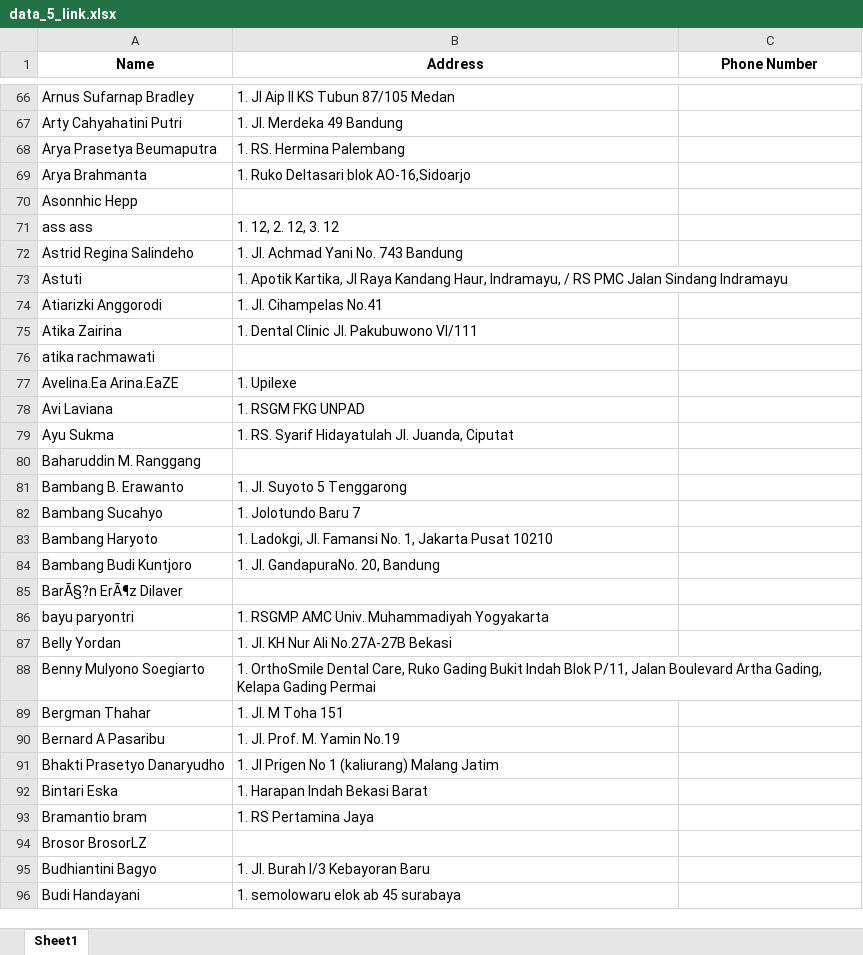
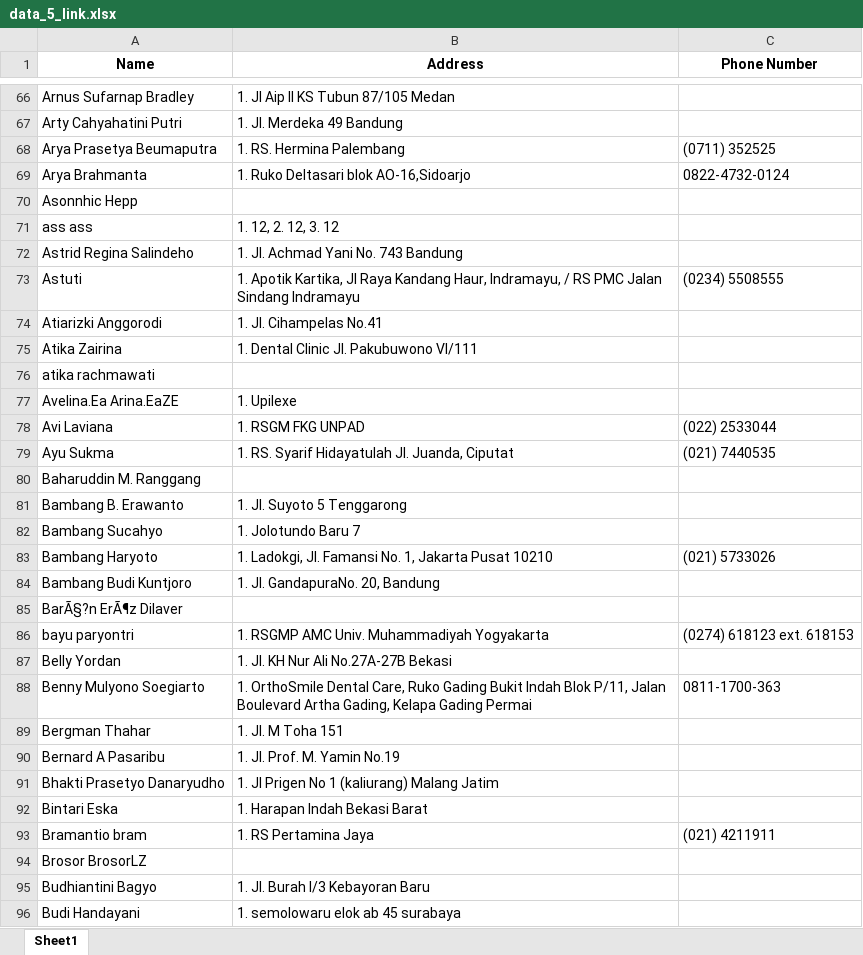
Before and after one commit to darren7753/dentists_data_collection, an Excel workbook: Data/data_5_link.xlsx, sheet Sheet1, drawn as a sheet; only a part is shown, gaps mark what is left out; values as stored, in another font and other column widths than the file's, no borders; the diff covers the shown part only; the diff names each change by its address in the sheet, - before the commit and + after, or states it on an @@ line.

Commit message:
Added phone numbers

```diff
--- a/Data/data_5_link.xlsx (sheet Sheet1)
+++ b/Data/data_5_link.xlsx (sheet Sheet1)
-C68 (Phone Number): (empty)
+C68 (Phone Number): (0711) 352525
-C69 (Phone Number): (empty)
+C69 (Phone Number): 0822-4732-0124
-C73 (Phone Number): (empty)
+C73 (Phone Number): (0234) 5508555
-C78 (Phone Number): (empty)
+C78 (Phone Number): (022) 2533044
-C79 (Phone Number): (empty)
+C79 (Phone Number): (021) 7440535
-C83 (Phone Number): (empty)
+C83 (Phone Number): (021) 5733026
-C86 (Phone Number): (empty)
+C86 (Phone Number): (0274) 618123 ext. 618153
-C88 (Phone Number): (empty)
+C88 (Phone Number): 0811-1700-363
-C93 (Phone Number): (empty)
+C93 (Phone Number): (021) 4211911
```
Also changed, not shown: 129 edited cells elsewhere in this sheet.
